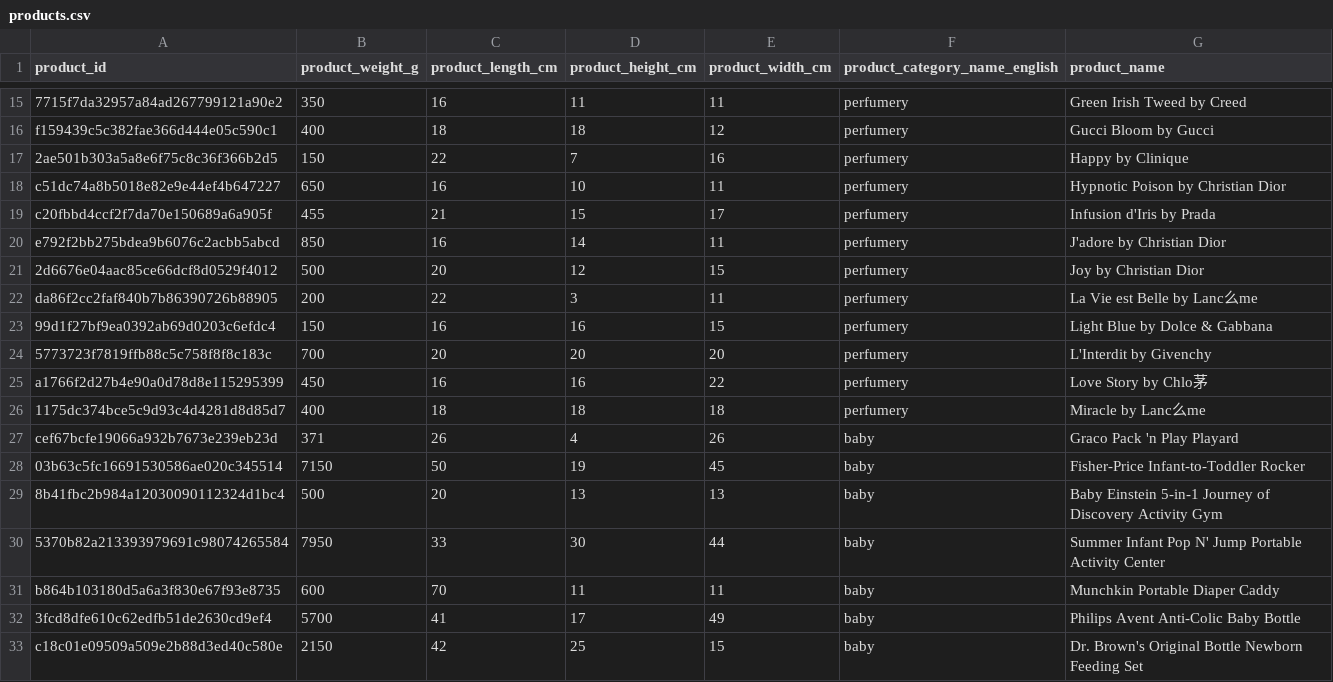
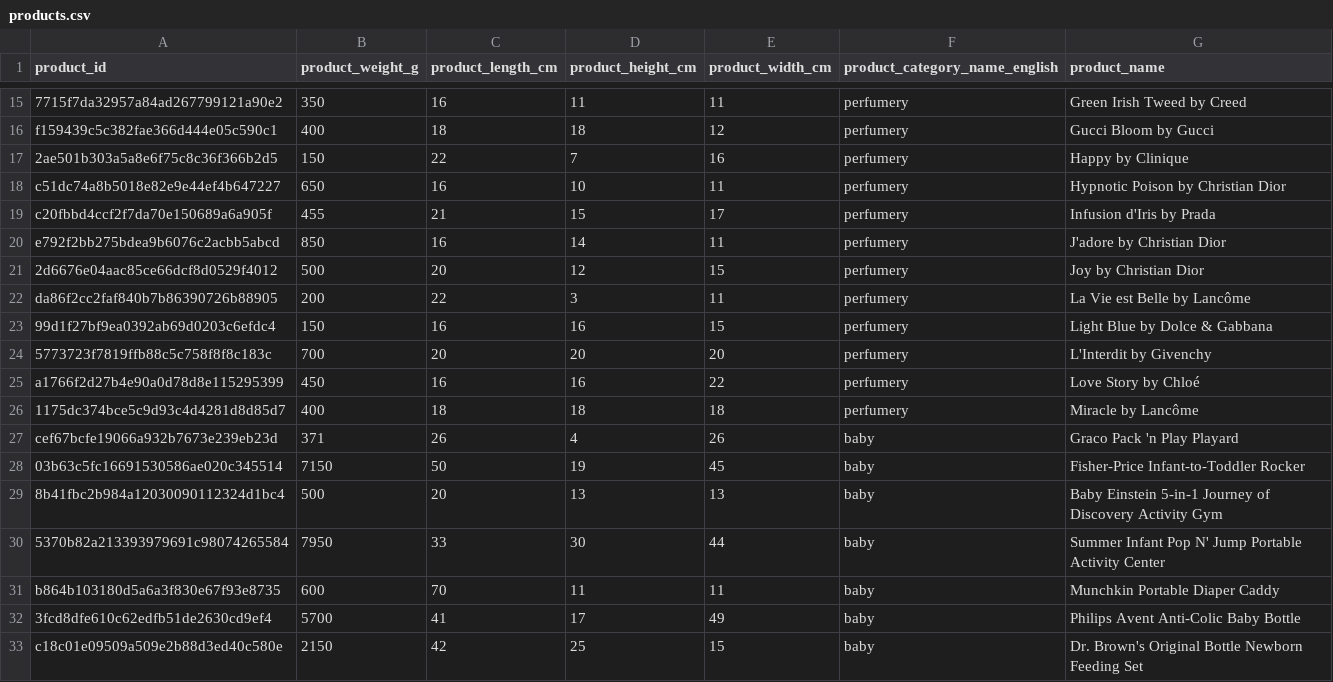
Before and after one commit to SYusupov/BDM_Cargo_Analytics, a CSV file: formatted_zone/products.csv, drawn as a sheet; only a part is shown, gaps mark what is left out.

```diff
--- a/formatted_zone/products.csv
+++ b/formatted_zone/products.csv
@@ -21,7 +21,7 @@ e792f2bb275bdea9b6076c2acbb5abcd,850,16,14,11,perfumery,J'adore by Christian Dio
 2d6676e04aac85ce66dcf8d0529f4012,500,20,12,15,perfumery,Joy by Christian Dior
-da86f2cc2faf840b7b86390726b88905,200,22,3,11,perfumery,La Vie est Belle by Lanc么me
+da86f2cc2faf840b7b86390726b88905,200,22,3,11,perfumery,La Vie est Belle by Lancôme
 99d1f27bf9ea0392ab69d0203c6efdc4,150,16,16,15,perfumery,Light Blue by Dolce & Gabbana
 5773723f7819ffb88c5c758f8f8c183c,700,20,20,20,perfumery,L'Interdit by Givenchy
-a1766f2d27b4e90a0d78d8e115295399,450,16,16,22,perfumery,Love Story by Chlo茅
-1175dc374bce5c9d93c4d4281d8d85d7,400,18,18,18,perfumery,Miracle by Lanc么me
+a1766f2d27b4e90a0d78d8e115295399,450,16,16,22,perfumery,Love Story by Chloé
+1175dc374bce5c9d93c4d4281d8d85d7,400,18,18,18,perfumery,Miracle by Lancôme
 cef67bcfe19066a932b7673e239eb23d,371,26,4,26,baby,Graco Pack 'n Play Playard
```
Also changed, not shown: formatted_zone/travels.csv, 2 other files.
